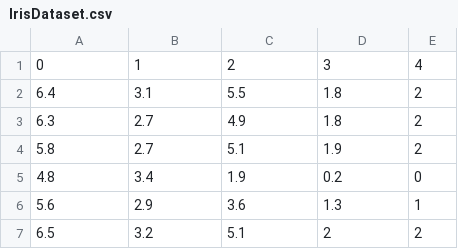
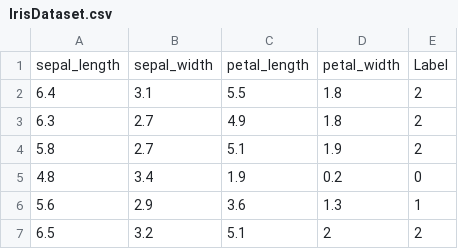
Before and after one commit to aks2507/Model-Evaluation-and-Diagnosis-Display, a CSV file: api/Dataset/IrisDataset.csv, drawn as a sheet; only a part is shown; removed rows and columns are numbered as before the commit, all else as after; the diff names each change by its address in the sheet, - before the commit and + after, or states it on an @@ line.

Commit message:
Extra models and datasets added

```diff
--- a/api/Dataset/IrisDataset.csv
+++ b/api/Dataset/IrisDataset.csv
-row 1: 0 | 1 | 2 | 3 | 4
+row 1: sepal_length | sepal_width | petal_length | petal_width | Label
```
Also changed, not shown: 7 other files.
